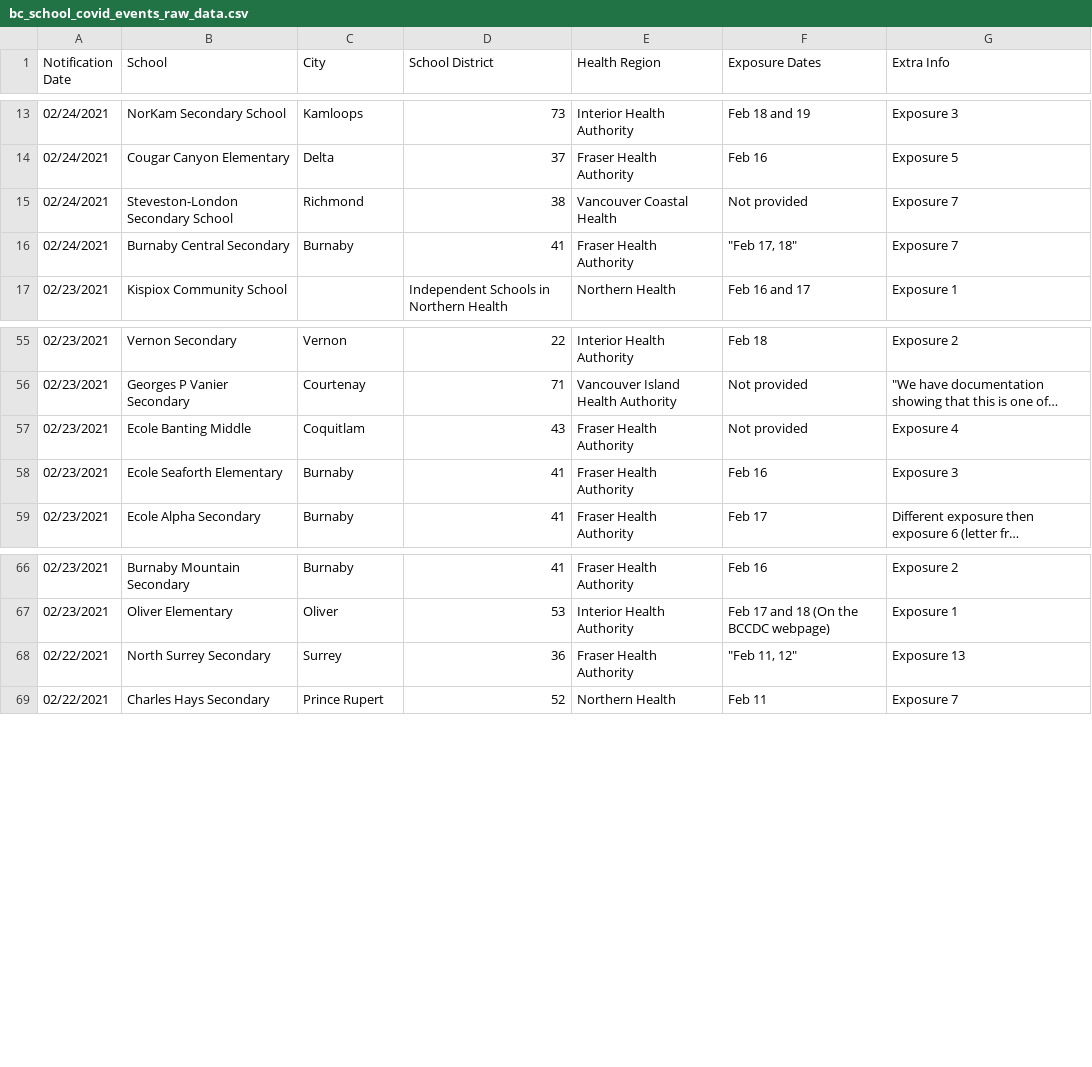
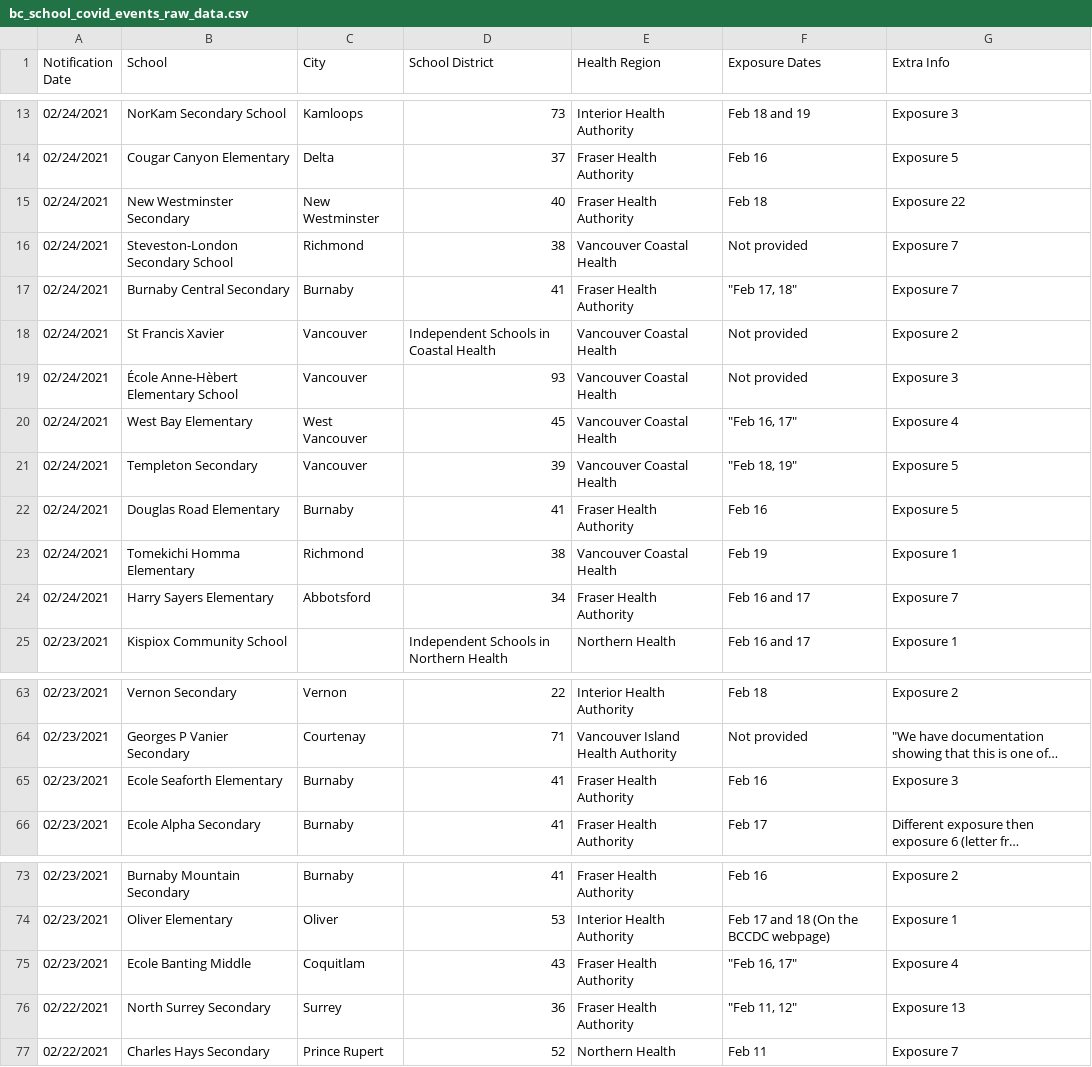
Before and after one commit to spod/bcschoolscoviddata, a CSV file: data/bc_school_covid_events_raw_data.csv, drawn as a sheet; only a part is shown, gaps mark what is left out; long unchanged cells end in …; removed rows and columns are numbered as before the commit, all else as after; the diff names each change by its address in the sheet, - before the commit and + after, or states it on an @@ line.

```diff
--- a/data/bc_school_covid_events_raw_data.csv
+++ b/data/bc_school_covid_events_raw_data.csv
+row 15: 02/24/2021 | New Westminster Secondary | New Westminster | 40 | Fraser Health Authority | Feb 18 | Exposure 22
+row 18: 02/24/2021 | St Francis Xavier | Vancouver | Independent Schools in Coastal Health | Vancouver Coastal Health | Not provided | Exposure 2
+row 19: 02/24/2021 | École Anne-Hèbert Elementary School | Vancouver | 93 | Vancouver Coastal Health | Not provided | Exposure 3
+row 20: 02/24/2021 | West Bay Elementary | West Vancouver | 45 | Vancouver Coastal Health | "Feb 16, 17" | Exposure 4
+row 21: 02/24/2021 | Templeton Secondary | Vancouver | 39 | Vancouver Coastal Health | "Feb 18, 19" | Exposure 5
+row 22: 02/24/2021 | Douglas Road Elementary | Burnaby | 41 | Fraser Health Authority | Feb 16 | Exposure 5
+row 23: 02/24/2021 | Tomekichi Homma Elementary | Richmond | 38 | Vancouver Coastal Health | Feb 19 | Exposure 1
+row 24: 02/24/2021 | Harry Sayers Elementary | Abbotsford | 34 | Fraser Health Authority | Feb 16 and 17 | Exposure 7
-row 57: 02/23/2021 | Ecole Banting Middle | Coquitlam | 43 | Fraser Health Authority | Not provided | Exposure 4
+row 75: 02/23/2021 | Ecole Banting Middle | Coquitlam | 43 | Fraser Health Authority | "Feb 16, 17" | Exposure 4
```
Also changed, not shown: data/leaderboard.csv, data/raw_data.csv.
